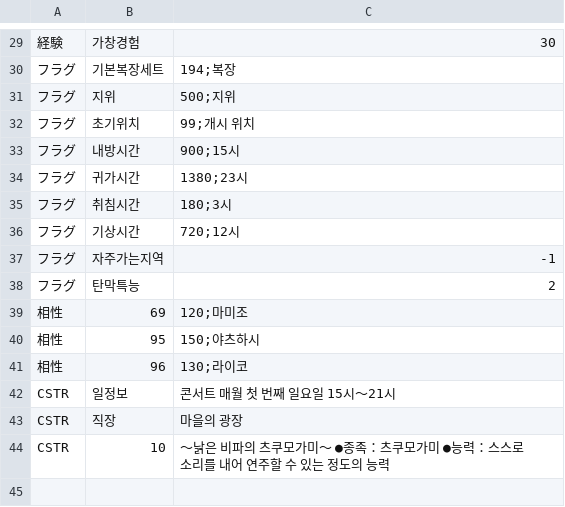
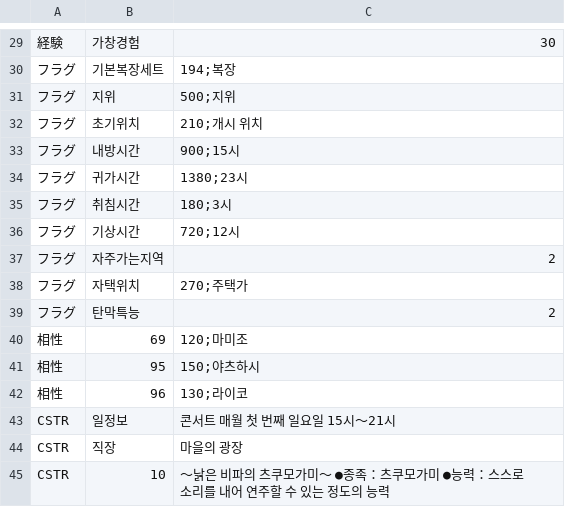
Before and after one commit to keisiki/TWKR-Textbung, a CSV file: CSV/Chara/Chara94 벤벤.csv, drawn as a sheet; only a part is shown, gaps mark what is left out.

```diff
--- a/CSV/Chara/Chara94 벤벤.csv
+++ b/CSV/Chara/Chara94 벤벤.csv
@@ -31,3 +31,3 @@
 フラグ,지위,500;지위
-フラグ,초기위치,99;개시 위치
+フラグ,초기위치,210;개시 위치
 フラグ,내방시간,900;15시
@@ -36,3 +36,4 @@
 フラグ,기상시간,720;12시
-フラグ,자주가는지역,-1
+フラグ,자주가는지역,2
+フラグ,자택위치,270;주택가
 フラグ,탄막특능,2
```
Also changed, not shown: CSV/Chara/Chara95 야츠하시.csv, CSV/Chara/Chara96 라이코.csv, 10 other files.
